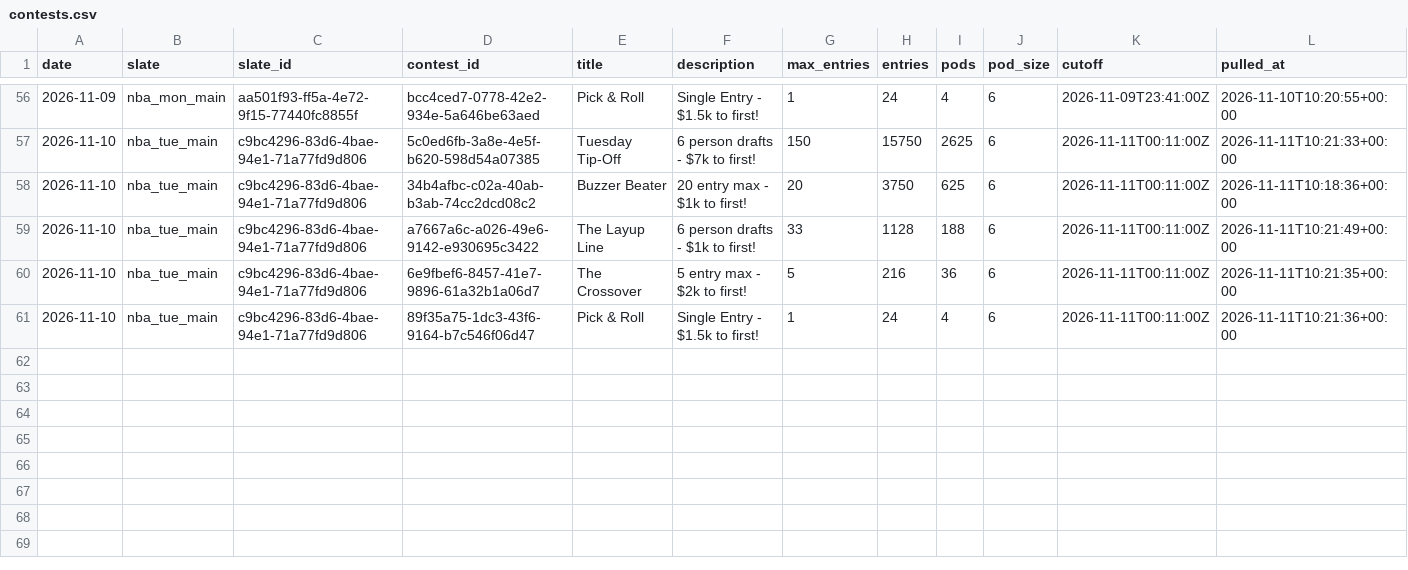
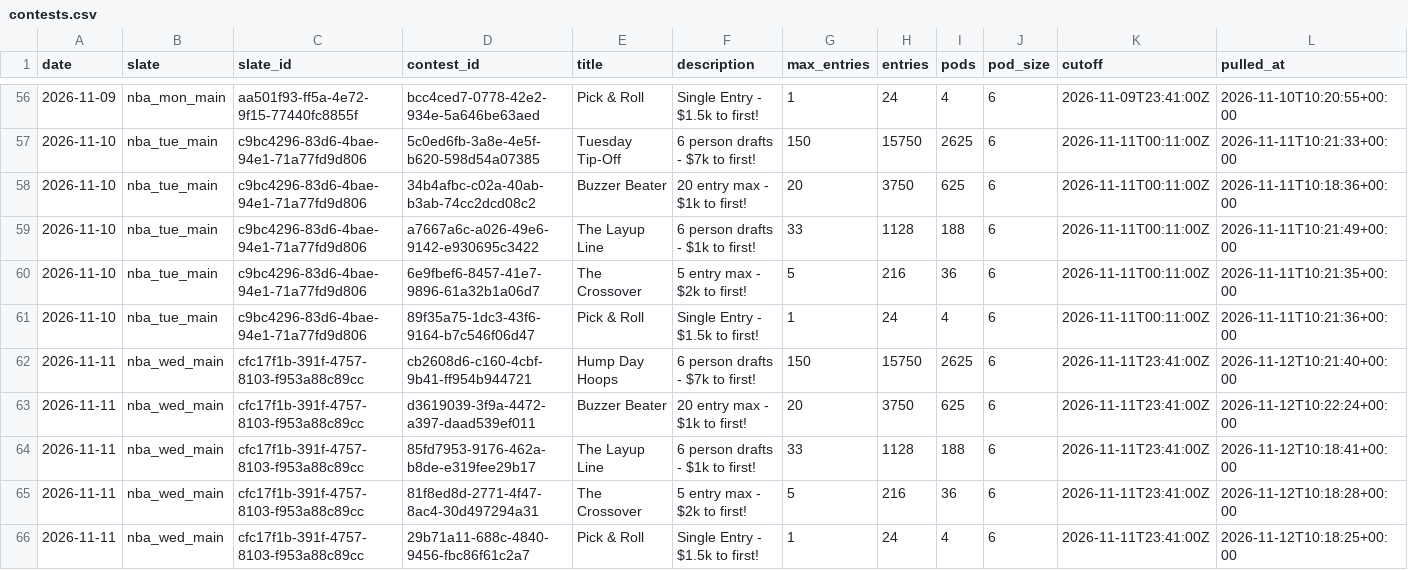
Before and after one commit to JonBoyBeats/br_rankings, a CSV file: analysis/nba/contests/contests.csv, drawn as a sheet; only a part is shown, gaps mark what is left out.

```diff
--- a/analysis/nba/contests/contests.csv
+++ b/analysis/nba/contests/contests.csv
@@ -61 +61,6 @@ date,slate,slate_id,contest_id,title,description,max_entries,entries,pods,pod_si
 2026-11-10,nba_tue_main,c9bc4296-83d6-4bae-94e1-71a77fd9d806,89f35a75-1dc3-43f6-9164-b7c546f06d47,Pick & Roll,Single Entry - $1.5k to first!,1,24,4,6,2026-11-11T00:11:00Z,2026-11-11T10:21:36+00:00
+2026-11-11,nba_wed_main,cfc17f1b-391f-4757-8103-f953a88c89cc,cb2608d6-c160-4cbf-9b41-ff954b944721,Hump Day Hoops,6 person drafts - $7k to first!,150,15750,2625,6,2026-11-11T23:41:00Z,2026-11-12T10:21:40+00:00
+2026-11-11,nba_wed_main,cfc17f1b-391f-4757-8103-f953a88c89cc,d3619039-3f9a-4472-a397-daad539ef011,Buzzer Beater,20 entry max - $1k to first!,20,3750,625,6,2026-11-11T23:41:00Z,2026-11-12T10:22:24+00:00
+2026-11-11,nba_wed_main,cfc17f1b-391f-4757-8103-f953a88c89cc,85fd7953-9176-462a-b8de-e319fee29b17,The Layup Line,6 person drafts - $1k to first!,33,1128,188,6,2026-11-11T23:41:00Z,2026-11-12T10:18:41+00:00
+2026-11-11,nba_wed_main,cfc17f1b-391f-4757-8103-f953a88c89cc,81f8ed8d-2771-4f47-8ac4-30d497294a31,The Crossover,5 entry max - $2k to first!,5,216,36,6,2026-11-11T23:41:00Z,2026-11-12T10:18:28+00:00
+2026-11-11,nba_wed_main,cfc17f1b-391f-4757-8103-f953a88c89cc,29b71a11-688c-4840-9456-fbc86f61c2a7,Pick & Roll,Single Entry - $1.5k to first!,1,24,4,6,2026-11-11T23:41:00Z,2026-11-12T10:18:25+00:00
```
Also changed, not shown: analysis/nba/form.csv, analysis/nba/report/shadow.csv, 54 other files.
